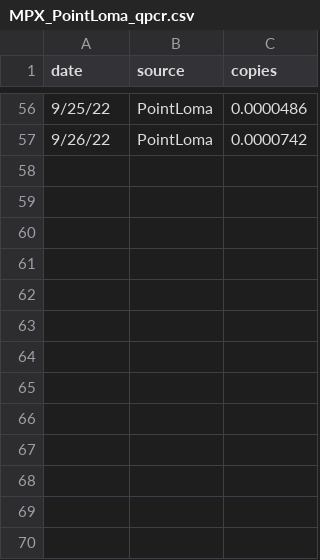
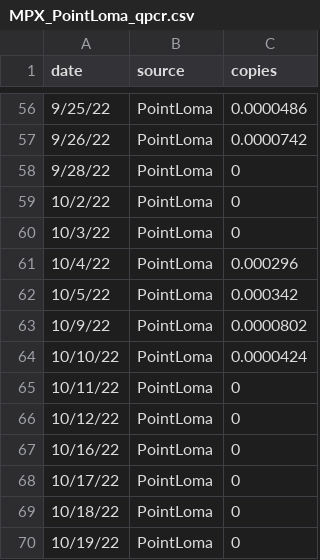
Before and after one commit to andersen-lab/MPX_WasteWater_San-Diego, a CSV file: MPX_PointLoma_qpcr.csv, drawn as a sheet; only a part is shown, gaps mark what is left out; the diff names each change by its address in the sheet, - before the commit and + after, or states it on an @@ line.

Commit message:
qpcr updates for all 3 sites

```diff
--- a/MPX_PointLoma_qpcr.csv
+++ b/MPX_PointLoma_qpcr.csv
+row 58: 9/28/22 | PointLoma | 0
+row 59: 10/2/22 | PointLoma | 0
+row 60: 10/3/22 | PointLoma | 0
+row 61: 10/4/22 | PointLoma | 0.000296
+row 62: 10/5/22 | PointLoma | 0.000342
+row 63: 10/9/22 | PointLoma | 0.0000802
+row 64: 10/10/22 | PointLoma | 0.0000424
+row 65: 10/11/22 | PointLoma | 0
+row 66: 10/12/22 | PointLoma | 0
+row 67: 10/16/22 | PointLoma | 0
+row 68: 10/17/22 | PointLoma | 0
+row 69: 10/18/22 | PointLoma | 0
+row 70: 10/19/22 | PointLoma | 0
```
Also changed, not shown: 2 other files.
